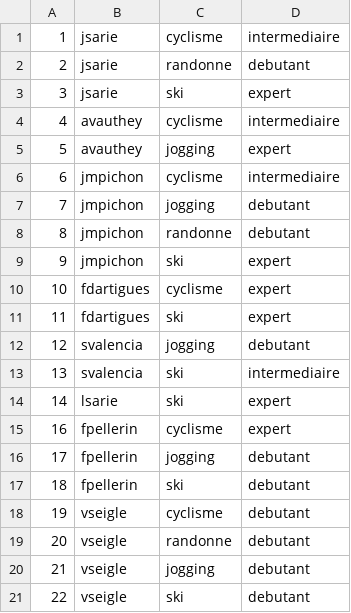
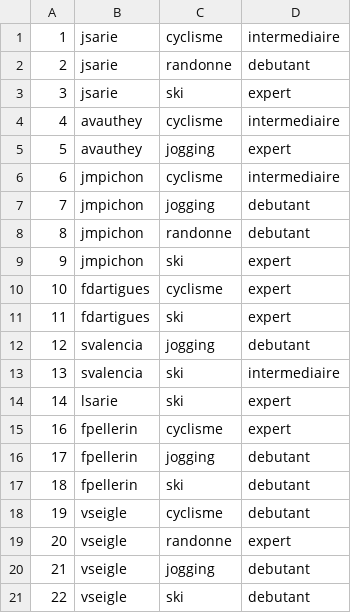
Before and after one commit to ARL64/moove, a CSV file: src/moove/ActiviteBundle/DataFixtures/ORM/peuplerPratiquer.csv, drawn as a sheet.

Commit message:
Installation SonataAdminBundle

```diff
--- a/src/moove/ActiviteBundle/DataFixtures/ORM/peuplerPratiquer.csv
+++ b/src/moove/ActiviteBundle/DataFixtures/ORM/peuplerPratiquer.csv
@@ -18,3 +18,3 @@
 19;vseigle;cyclisme;debutant
-20;vseigle;randonne;debutant
+20;vseigle;randonne;expert
 21;vseigle;jogging;debutant
```
Also changed, not shown: src/moove/ActiviteBundle/DataFixtures/ORM/peuplerParticiper.csv, 57 other files.
